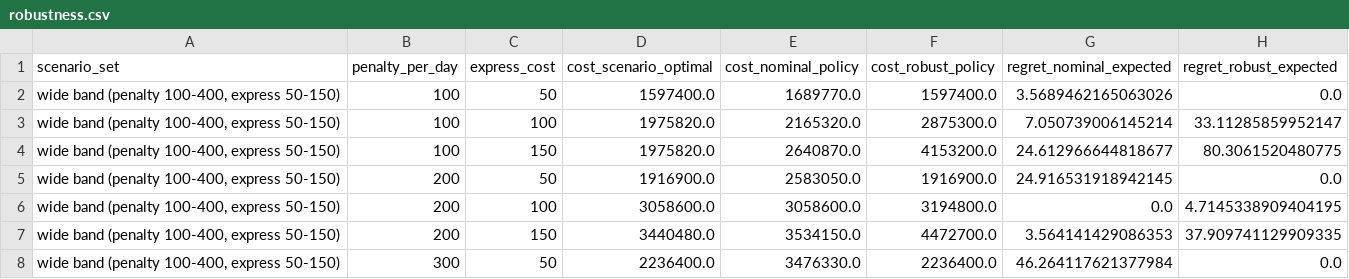
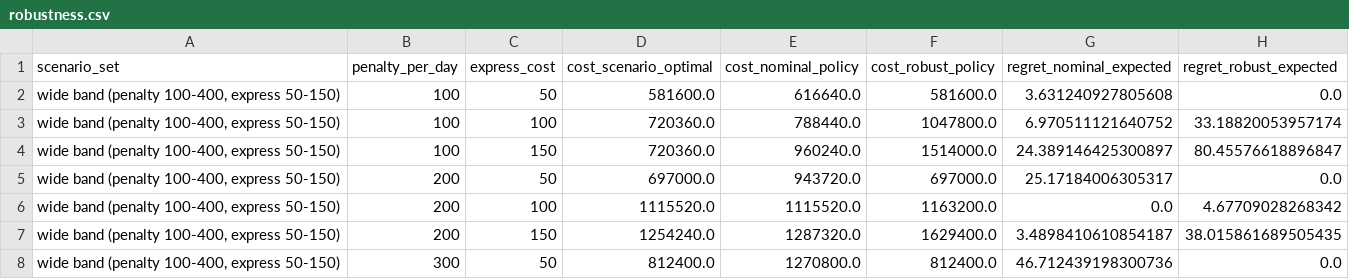
Before and after one commit to lingtao-meng/supply-chain-ml-pipeline, a CSV file: results/robustness.csv, drawn as a sheet; only a part is shown; the diff covers the shown part only.

```diff
--- a/results/robustness.csv
+++ b/results/robustness.csv
@@ -1,8 +1,8 @@
 scenario_set,penalty_per_day,express_cost,cost_scenario_optimal,cost_nominal_policy,cost_robust_policy,regret_nominal_expected,regret_robust_expected
-"wide band (penalty 100-400, express 50-150)",100,50,1597400.0,1689770.0,1597400.0,3.5689462165063026,0.0
-"wide band (penalty 100-400, express 50-150)",100,100,1975820.0,2165320.0,2875300.0,7.050739006145214,33.11285859952147
-"wide band (penalty 100-400, express 50-150)",100,150,1975820.0,2640870.0,4153200.0,24.612966644818677,80.3061520480775
-"wide band (penalty 100-400, express 50-150)",200,50,1916900.0,2583050.0,1916900.0,24.916531918942145,0.0
-"wide band (penalty 100-400, express 50-150)",200,100,3058600.0,3058600.0,3194800.0,0.0,4.7145338909404195
-"wide band (penalty 100-400, express 50-150)",200,150,3440480.0,3534150.0,4472700.0,3.564141429086353,37.909741129909335
-"wide band (penalty 100-400, express 50-150)",300,50,2236400.0,3476330.0,2236400.0,46.264117621377984,0.0
+"wide band (penalty 100-400, express 50-150)",100,50,581600.0,616640.0,581600.0,3.631240927805608,0.0
+"wide band (penalty 100-400, express 50-150)",100,100,720360.0,788440.0,1047800.0,6.970511121640752,33.18820053957174
+"wide band (penalty 100-400, express 50-150)",100,150,720360.0,960240.0,1514000.0,24.389146425300897,80.45576618896847
+"wide band (penalty 100-400, express 50-150)",200,50,697000.0,943720.0,697000.0,25.17184006305317,0.0
+"wide band (penalty 100-400, express 50-150)",200,100,1115520.0,1115520.0,1163200.0,0.0,4.67709028268342
+"wide band (penalty 100-400, express 50-150)",200,150,1254240.0,1287320.0,1629400.0,3.4898410610854187,38.015861689505435
+"wide band (penalty 100-400, express 50-150)",300,50,812400.0,1270800.0,812400.0,46.712439198300736,0.0
```
Also changed, not shown: 55 edited cells elsewhere in this file, results/bootstrap.csv, results/budget_curve.csv, 21 other files.
